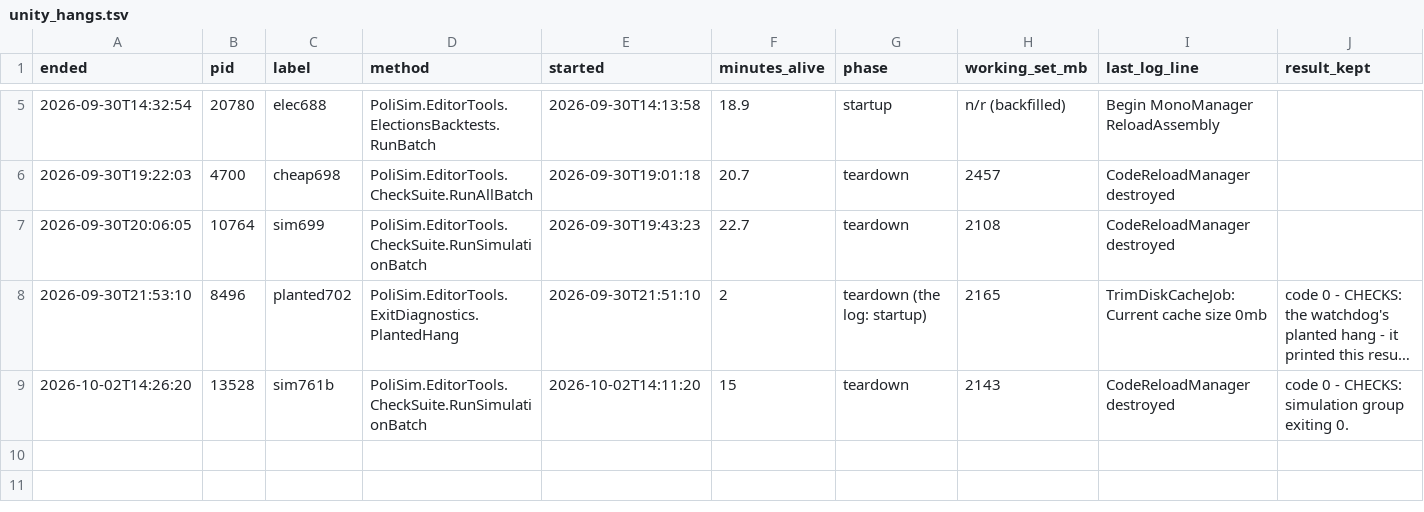
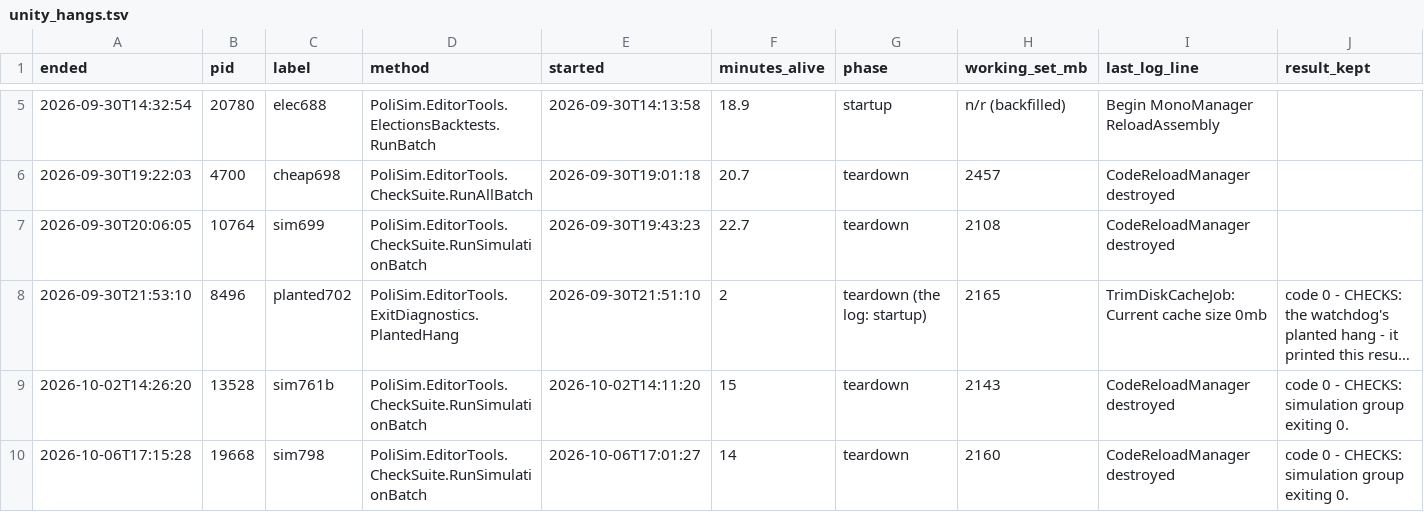
Before and after one commit to Bippen/PoliSim, a TSV file: Tools/unity_hangs.tsv, drawn as a sheet; only a part is shown, gaps mark what is left out; long unchanged cells end in …; the diff names each change by its address in the sheet, - before the commit and + after, or states it on an @@ line.

```diff
--- a/Tools/unity_hangs.tsv
+++ b/Tools/unity_hangs.tsv
+row 10: 2026-10-06T17:15:28 | 19668 | sim798 | PoliSim.EditorTools.CheckSuite.RunSimulationBatch | 2026-10-06T17:01:27 | 14 | teardown | 2160 | CodeReloadManager destroyed | code 0 - CHECKS: simulation group exiting 0.
```
Also changed, not shown: ElectionsData/usa/house_maps.csv, 7 other files.
